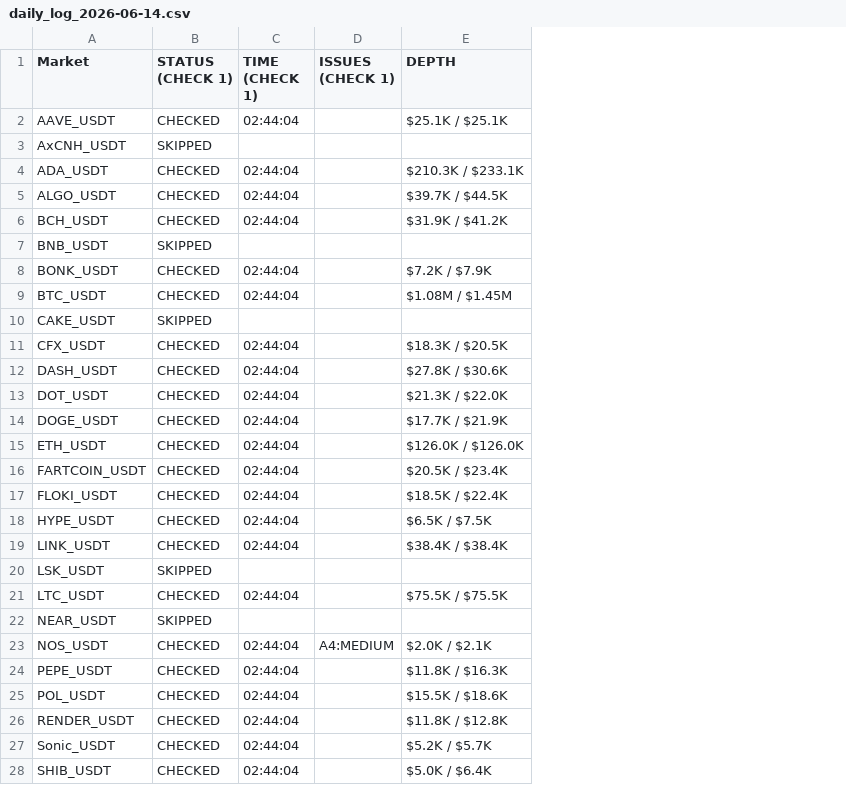
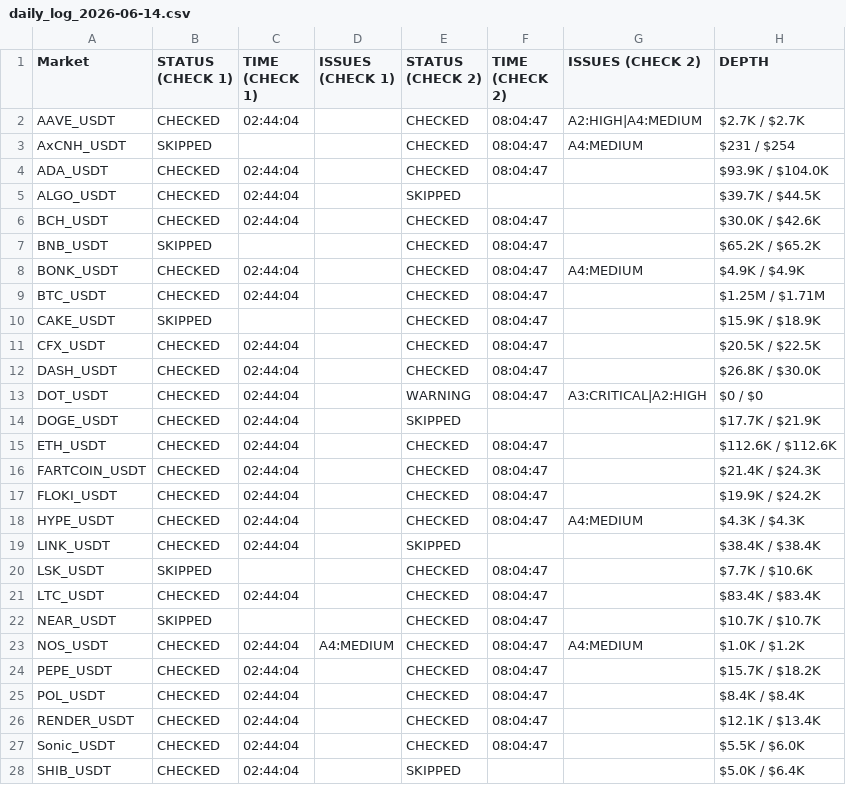
Before and after one commit to NonsoOmoko/OHM-v1, a CSV file: data/daily_log_2026-06-14.csv, drawn as a sheet; only a part is shown; addresses are those after the commit; the diff covers the shown part only; the diff names each change by its address in the sheet, - before the commit and + after, or states it on an @@ line.

```diff
--- a/data/daily_log_2026-06-14.csv
+++ b/data/daily_log_2026-06-14.csv
+column E (STATUS (CHECK 2)), rows 2-28: CHECKED | CHECKED | CHECKED | SKIPPED | CHECKED | CHECKED | CHECKED | CHECKED | CHECKED | CHECKED | CHECKED | WARNING | SKIPPED | CHECKED | CHECKED | CHECKED | CHECKED | SKIPPED | CHECKED | CHECKED | CHECKED | CHECKED | CHECKED | CHECKED | CHECKED | CHECKED | SKIPPED
+column F (TIME (CHECK 2)), rows 2-27: 08:04:47 | 08:04:47 | 08:04:47 |  | 08:04:47 | 08:04:47 | 08:04:47 | 08:04:47 | 08:04:47 | 08:04:47 | 08:04:47 | 08:04:47 |  | 08:04:47 | 08:04:47 | 08:04:47 | 08:04:47 |  | 08:04:47 | 08:04:47 | 08:04:47 | 08:04:47 | 08:04:47 | 08:04:47 | 08:04:47 | 08:04:47
+column G (ISSUES (CHECK 2)), rows 2-23: A2:HIGH|A4:MEDIUM | A4:MEDIUM |  |  |  |  | A4:MEDIUM |  |  |  |  | A3:CRITICAL|A2:HIGH |  |  |  |  | A4:MEDIUM |  |  |  |  | A4:MEDIUM
-H2 (DEPTH): $25.1K / $25.1K
+H2 (DEPTH): $2.7K / $2.7K
-H3 (DEPTH): (empty)
+H3 (DEPTH): $231 / $254
-H4 (DEPTH): $210.3K / $233.1K
+H4 (DEPTH): $93.9K / $104.0K
-H6 (DEPTH): $31.9K / $41.2K
+H6 (DEPTH): $30.0K / $42.6K
-H7 (DEPTH): (empty)
+H7 (DEPTH): $65.2K / $65.2K
-H8 (DEPTH): $7.2K / $7.9K
+H8 (DEPTH): $4.9K / $4.9K
-H9 (DEPTH): $1.08M / $1.45M
+H9 (DEPTH): $1.25M / $1.71M
-H10 (DEPTH): (empty)
+H10 (DEPTH): $15.9K / $18.9K
-H11 (DEPTH): $18.3K / $20.5K
+H11 (DEPTH): $20.5K / $22.5K
-H12 (DEPTH): $27.8K / $30.6K
+H12 (DEPTH): $26.8K / $30.0K
-H13 (DEPTH): $21.3K / $22.0K
+H13 (DEPTH): $0 / $0
-H15 (DEPTH): $126.0K / $126.0K
+H15 (DEPTH): $112.6K / $112.6K
-H16 (DEPTH): $20.5K / $23.4K
+H16 (DEPTH): $21.4K / $24.3K
-H17 (DEPTH): $18.5K / $22.4K
+H17 (DEPTH): $19.9K / $24.2K
-H18 (DEPTH): $6.5K / $7.5K
+H18 (DEPTH): $4.3K / $4.3K
-H20 (DEPTH): (empty)
+H20 (DEPTH): $7.7K / $10.6K
-H21 (DEPTH): $75.5K / $75.5K
+H21 (DEPTH): $83.4K / $83.4K
-H22 (DEPTH): (empty)
+H22 (DEPTH): $10.7K / $10.7K
-H23 (DEPTH): $2.0K / $2.1K
+H23 (DEPTH): $1.0K / $1.2K
-H24 (DEPTH): $11.8K / $16.3K
+H24 (DEPTH): $15.7K / $18.2K
-H25 (DEPTH): $15.5K / $18.6K
+H25 (DEPTH): $8.4K / $8.4K
-H26 (DEPTH): $11.8K / $12.8K
+H26 (DEPTH): $12.1K / $13.4K
-H27 (DEPTH): $5.2K / $5.7K
+H27 (DEPTH): $5.5K / $6.0K
```
Also changed, not shown: 21 edited cells elsewhere in this file, data/latest.csv, 1 other file.
